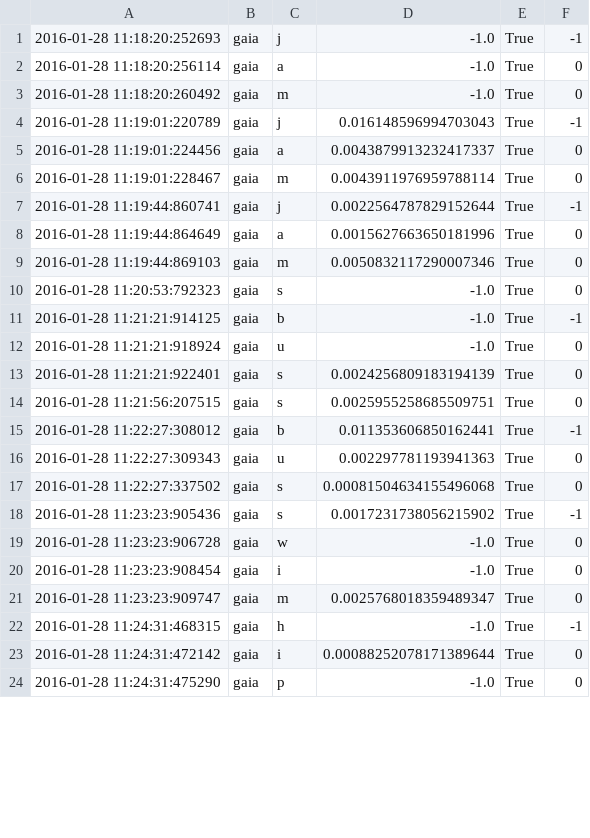
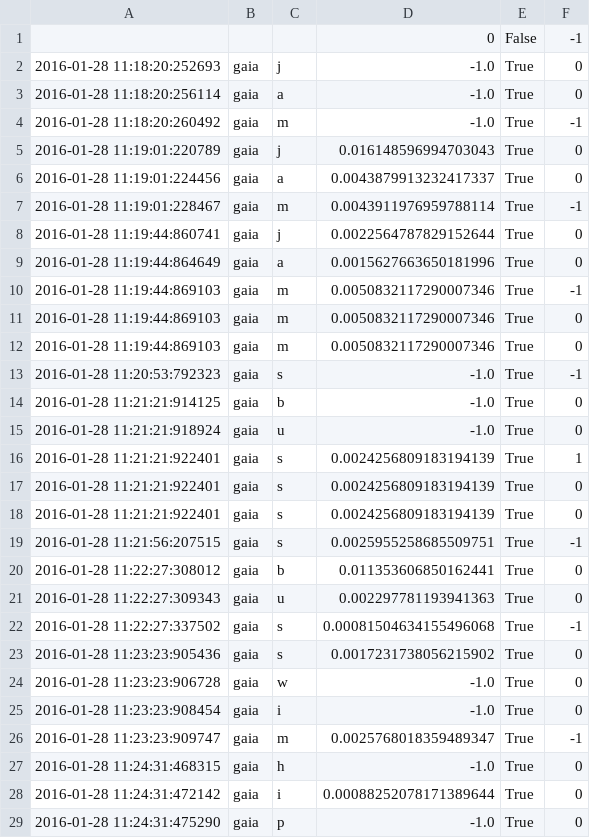
Before and after one commit to chili-epfl/cowriter_logs, a CSV file: EIntGen/letter_scores/gaia_s2.csv, drawn as a sheet; only a part is shown; the diff covers the shown part only.

```diff
--- a/EIntGen/letter_scores/gaia_s2.csv
+++ b/EIntGen/letter_scores/gaia_s2.csv
@@ -1,23 +1,28 @@
-"2016-01-28 11:18:20:252693","gaia","j","-1.0","True","-1"
+"","","","0","False","-1"
+"2016-01-28 11:18:20:252693","gaia","j","-1.0","True","0"
 "2016-01-28 11:18:20:256114","gaia","a","-1.0","True","0"
-"2016-01-28 11:18:20:260492","gaia","m","-1.0","True","0"
-"2016-01-28 11:19:01:220789","gaia","j","0.016148596994703043","True","-1"
+"2016-01-28 11:18:20:260492","gaia","m","-1.0","True","-1"
+"2016-01-28 11:19:01:220789","gaia","j","0.016148596994703043","True","0"
 "2016-01-28 11:19:01:224456","gaia","a","0.0043879913232417337","True","0"
-"2016-01-28 11:19:01:228467","gaia","m","0.0043911976959788114","True","0"
-"2016-01-28 11:19:44:860741","gaia","j","0.0022564787829152644","True","-1"
+"2016-01-28 11:19:01:228467","gaia","m","0.0043911976959788114","True","-1"
+"2016-01-28 11:19:44:860741","gaia","j","0.0022564787829152644","True","0"
 "2016-01-28 11:19:44:864649","gaia","a","0.0015627663650181996","True","0"
+"2016-01-28 11:19:44:869103","gaia","m","0.0050832117290007346","True","-1"
 "2016-01-28 11:19:44:869103","gaia","m","0.0050832117290007346","True","0"
-"2016-01-28 11:20:53:792323","gaia","s","-1.0","True","0"
-"2016-01-28 11:21:21:914125","gaia","b","-1.0","True","-1"
+"2016-01-28 11:19:44:869103","gaia","m","0.0050832117290007346","True","0"
+"2016-01-28 11:20:53:792323","gaia","s","-1.0","True","-1"
+"2016-01-28 11:21:21:914125","gaia","b","-1.0","True","0"
 "2016-01-28 11:21:21:918924","gaia","u","-1.0","True","0"
+"2016-01-28 11:21:21:922401","gaia","s","0.0024256809183194139","True","1"
 "2016-01-28 11:21:21:922401","gaia","s","0.0024256809183194139","True","0"
-"2016-01-28 11:21:56:207515","gaia","s","0.0025955258685509751","True","0"
-"2016-01-28 11:22:27:308012","gaia","b","0.011353606850162441","True","-1"
+"2016-01-28 11:21:21:922401","gaia","s","0.0024256809183194139","True","0"
+"2016-01-28 11:21:56:207515","gaia","s","0.0025955258685509751","True","-1"
+"2016-01-28 11:22:27:308012","gaia","b","0.011353606850162441","True","0"
 "2016-01-28 11:22:27:309343","gaia","u","0.002297781193941363","True","0"
-"2016-01-28 11:22:27:337502","gaia","s","0.00081504634155496068","True","0"
-"2016-01-28 11:23:23:905436","gaia","s","0.0017231738056215902","True","-1"
+"2016-01-28 11:22:27:337502","gaia","s","0.00081504634155496068","True","-1"
+"2016-01-28 11:23:23:905436","gaia","s","0.0017231738056215902","True","0"
 "2016-01-28 11:23:23:906728","gaia","w","-1.0","True","0"
 "2016-01-28 11:23:23:908454","gaia","i","-1.0","True","0"
-"2016-01-28 11:23:23:909747","gaia","m","0.0025768018359489347","True","0"
-"2016-01-28 11:24:31:468315","gaia","h","-1.0","True","-1"
+"2016-01-28 11:23:23:909747","gaia","m","0.0025768018359489347","True","-1"
+"2016-01-28 11:24:31:468315","gaia","h","-1.0","True","0"
 "2016-01-28 11:24:31:472142","gaia","i","0.00088252078171389644","True","0"
```
Also changed, not shown: 1 added row and 11 edited cells elsewhere in this file, EIntGen/letter_scores/alexandra_s2.csv, EIntGen/letter_scores/avery_s2.csv, 9 other files.
